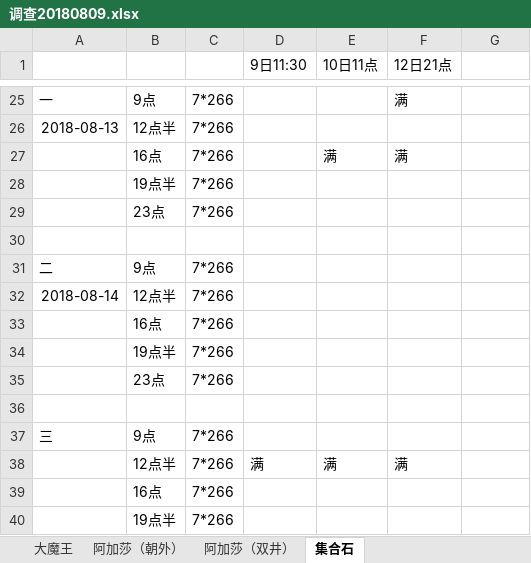
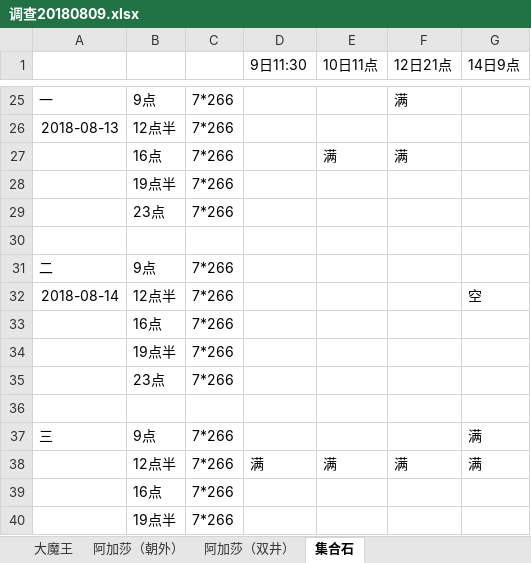
Before and after one commit to laa6202/work_doc, an Excel workbook: D项目/市场销售/调查20180809.xlsx, sheet 集合石, drawn as a sheet; only a part is shown, gaps mark what is left out; values as stored, in another font and other column widths than the file's, no borders; the diff names each change by its address in the sheet, - before the commit and + after, or states it on an @@ line.

```diff
--- a/D项目/市场销售/调查20180809.xlsx (sheet 集合石)
+++ b/D项目/市场销售/调查20180809.xlsx (sheet 集合石)
-G1: (empty)
+G1: 14日9点
-G32 (14日9点): (empty)
+G32 (14日9点): 空
-G37:G38 (14日9点): (empty)
+G37:G38 (14日9点): 满
```
Also changed, not shown: sheet 大魔王, sheet 阿加莎（朝外）, sheet 阿加莎（双井）.
